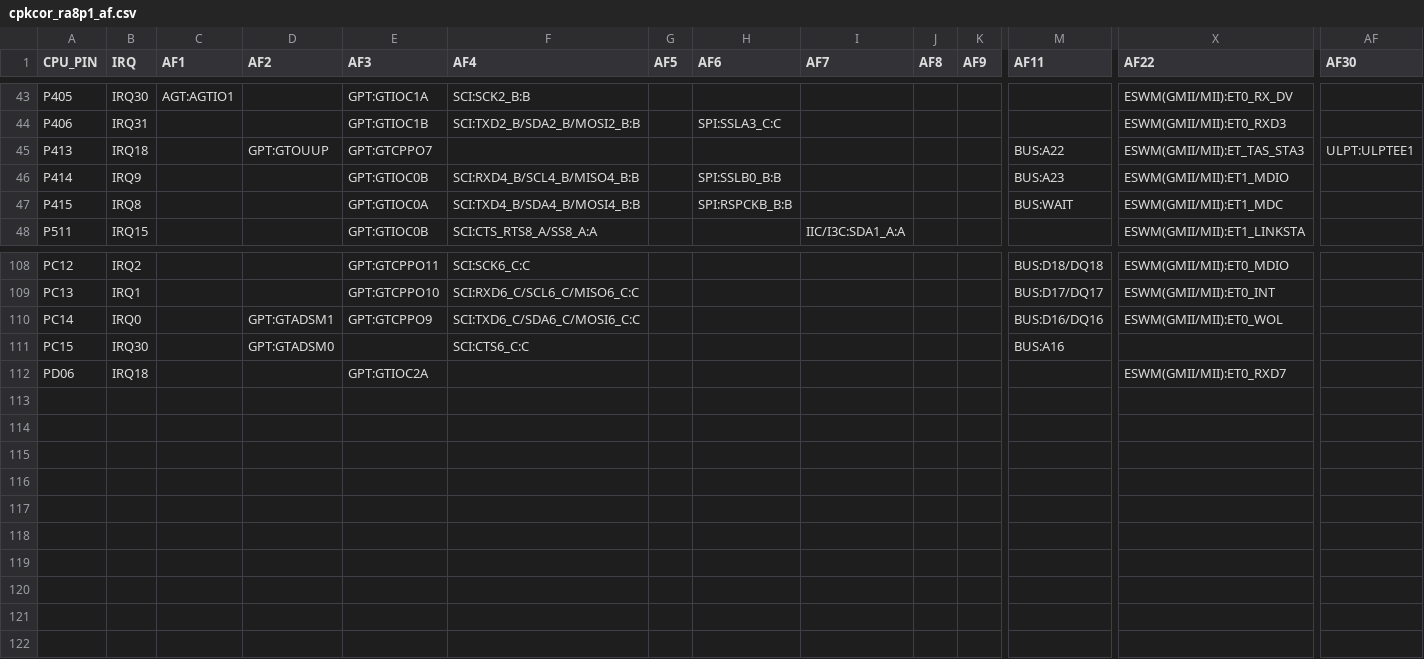
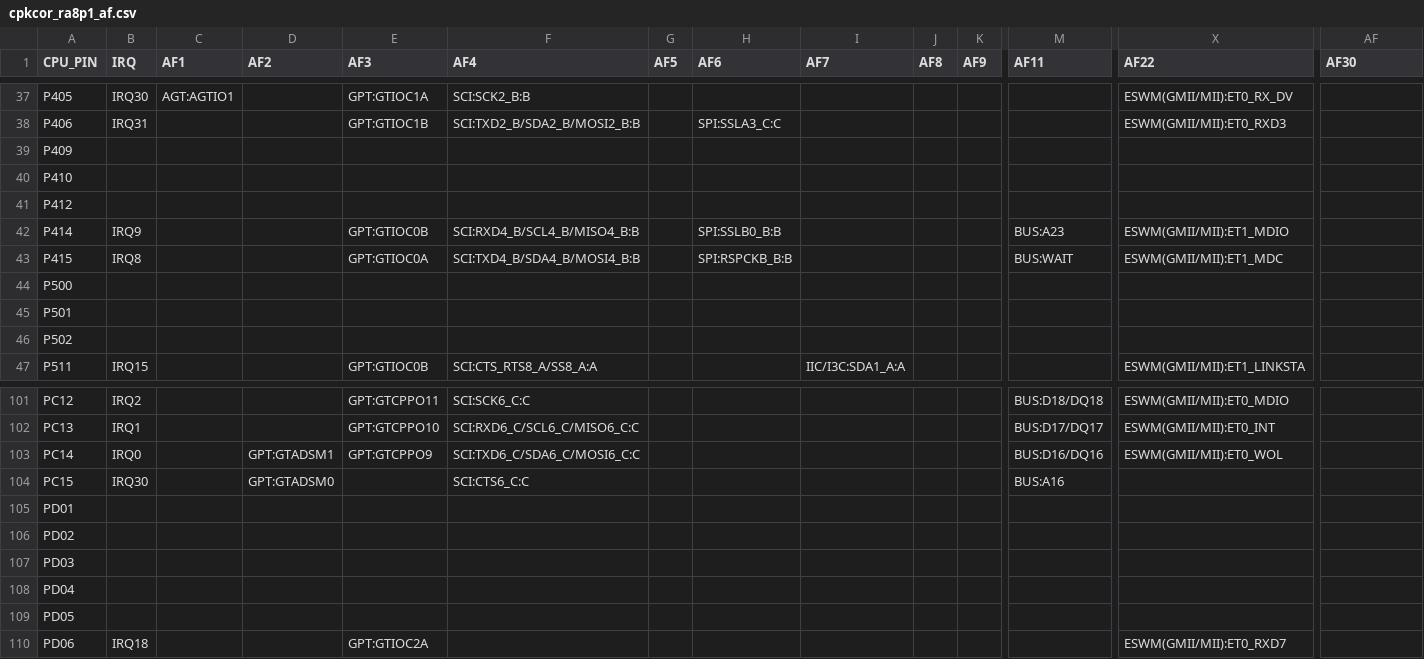
Before and after one commit to ChanghowLi/micropython, a CSV file: ports/renesas-ra8/boards/CPKCOR_RA8P1/cpkcor_ra8p1_af.csv, drawn as a sheet; only a part is shown, gaps mark what is left out; removed rows and columns are numbered as before the commit, all else as after; rows hold the shown columns only; the diff covers the shown part only; the diff names each change by its address in the sheet, - before the commit and + after, or states it on an @@ line.

```diff
--- a/ports/renesas-ra8/boards/CPKCOR_RA8P1/cpkcor_ra8p1_af.csv
+++ b/ports/renesas-ra8/boards/CPKCOR_RA8P1/cpkcor_ra8p1_af.csv
-row 45: P413 | IRQ18 |  | GPT:GTOUUP | GPT:GTCPPO7 |  |  |  |  |  |  | BUS:A22 | ESWM(GMII/MII):ET_TAS_STA3 | ULPT:ULPTEE1
+row 39: P409
+row 40: P410
+row 41: P412
+row 44: P500
+row 45: P501
+row 46: P502
+row 105: PD01
+row 106: PD02
+row 107: PD03
+row 108: PD04
+row 109: PD05
```
Also changed, not shown: 2 added rows and 14 removed rows elsewhere in this file, ports/renesas-ra8/boards/CPKCOR_RA8P1/pins.csv, 5 other files.
